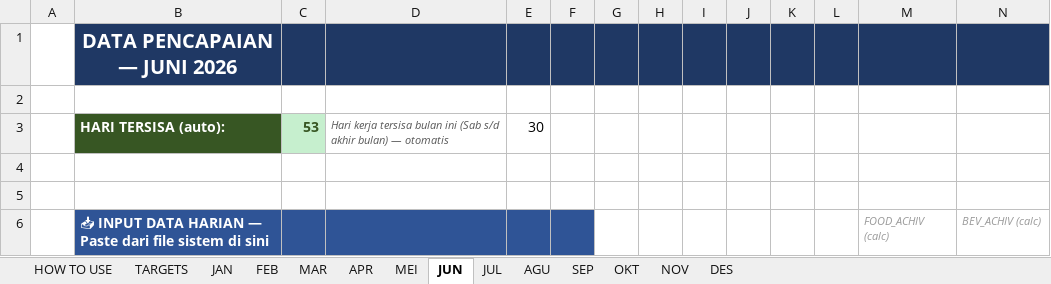
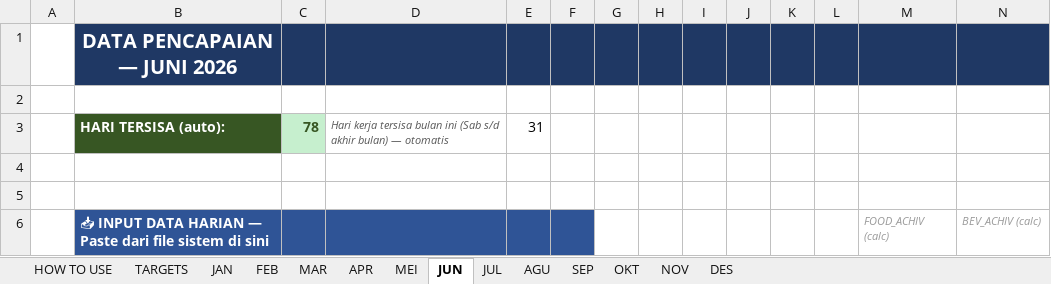
Before and after one commit to RandyT25/MKU-MKS-Area-Dashboard, an Excel workbook: uploads/DATA_PENCAPAIAN_2026.xlsx, sheet JUN, drawn as a sheet; only a part is shown; values as stored, in another font and other column widths than the file's, no borders; conditional formats not drawn; the diff names each change by its address in the sheet, - before the commit and + after, or states it on an @@ line.

```diff
--- a/uploads/DATA_PENCAPAIAN_2026.xlsx (sheet JUN)
+++ b/uploads/DATA_PENCAPAIAN_2026.xlsx (sheet JUN)
-C3: 53
+C3: 78
-E3: 30
+E3: 31
```
Also changed, not shown: sheet MEI, sheet TARGETS, sheet APR, sheet SEP, sheet OKT, sheet NOV, 3 more sheets, 5 other files.
